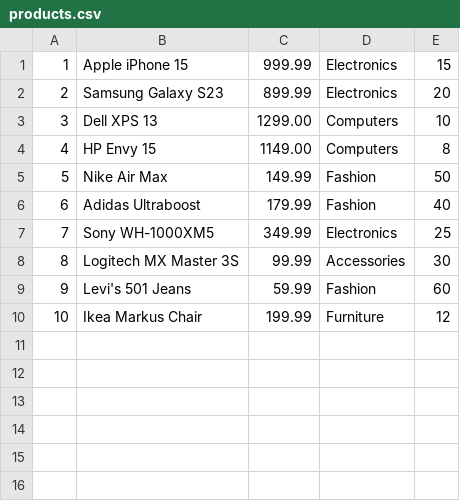
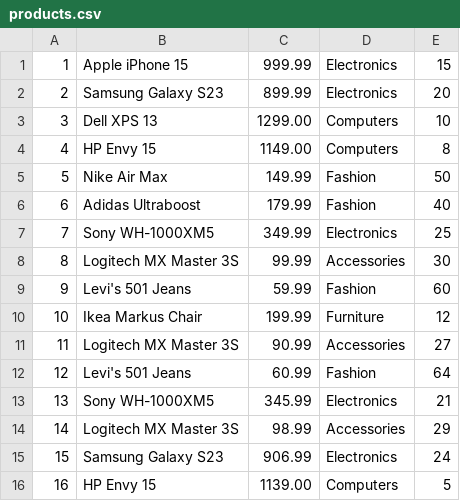
Before and after one commit to kleban/edu-csharp, a CSV file: KN-2 2025_2026 1 sem/ProductsApp_FIles/ProductsApp/products.csv, drawn as a sheet.

```diff
--- a/KN-2 2025_2026 1 sem/ProductsApp_FIles/ProductsApp/products.csv
+++ b/KN-2 2025_2026 1 sem/ProductsApp_FIles/ProductsApp/products.csv
@@ -10 +10,7 @@
 10,Ikea Markus Chair,199.99,Furniture,12
+11,Logitech MX Master 3S,90.99,Accessories,27
+12,Levi's 501 Jeans,60.99,Fashion,64
+13,Sony WH-1000XM5,345.99,Electronics,21
+14,Logitech MX Master 3S,98.99,Accessories,29
+15,Samsung Galaxy S23,906.99,Electronics,24
+16,HP Envy 15,1139.00,Computers,5
```
Also changed, not shown: 12 other files.
